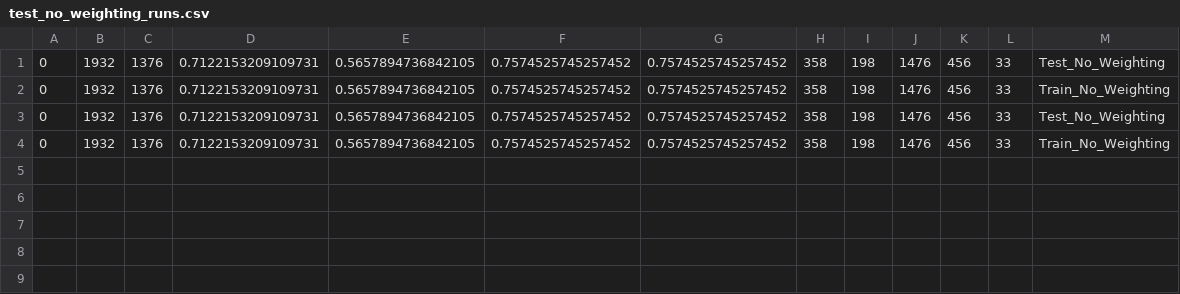
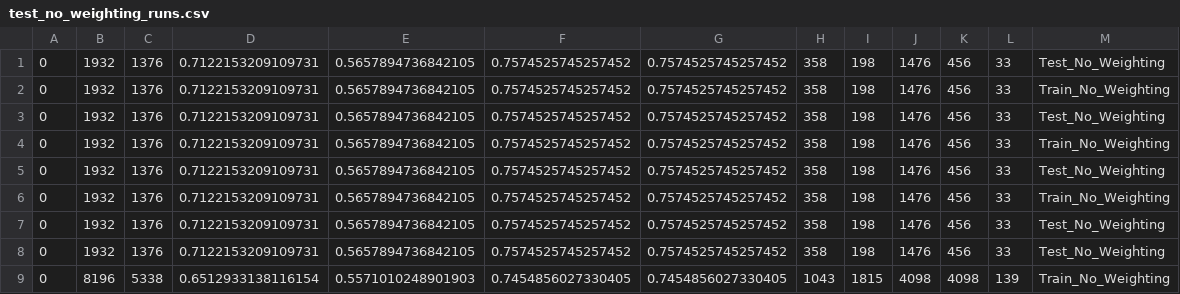
Before and after one commit to newtnewtnewt/FUTON_Research, a CSV file: test_no_weighting_runs.csv, drawn as a sheet; the diff names each change by its address in the sheet, - before the commit and + after, or states it on an @@ line.

```diff
--- a/test_no_weighting_runs.csv
+++ b/test_no_weighting_runs.csv
+row 5: 0 | 1932 | 1376 | 0.7122153209109731 | 0.5657894736842105 | 0.7574525745257452 | 0.7574525745257452 | 358 | 198 | 1476 | 456 | 33 | Test_No_Weighting
+row 6: 0 | 1932 | 1376 | 0.7122153209109731 | 0.5657894736842105 | 0.7574525745257452 | 0.7574525745257452 | 358 | 198 | 1476 | 456 | 33 | Train_No_Weighting
+row 7: 0 | 1932 | 1376 | 0.7122153209109731 | 0.5657894736842105 | 0.7574525745257452 | 0.7574525745257452 | 358 | 198 | 1476 | 456 | 33 | Test_No_Weighting
+row 8: 0 | 1932 | 1376 | 0.7122153209109731 | 0.5657894736842105 | 0.7574525745257452 | 0.7574525745257452 | 358 | 198 | 1476 | 456 | 33 | Test_No_Weighting
+row 9: 0 | 8196 | 5338 | 0.6512933138116154 | 0.5571010248901903 | 0.7454856027330405 | 0.7454856027330405 | 1043 | 1815 | 4098 | 4098 | 139 | Train_No_Weighting
```
Also changed, not shown: test_weighted_runs.csv, train_weighted_runs.csv, 1 other file.
